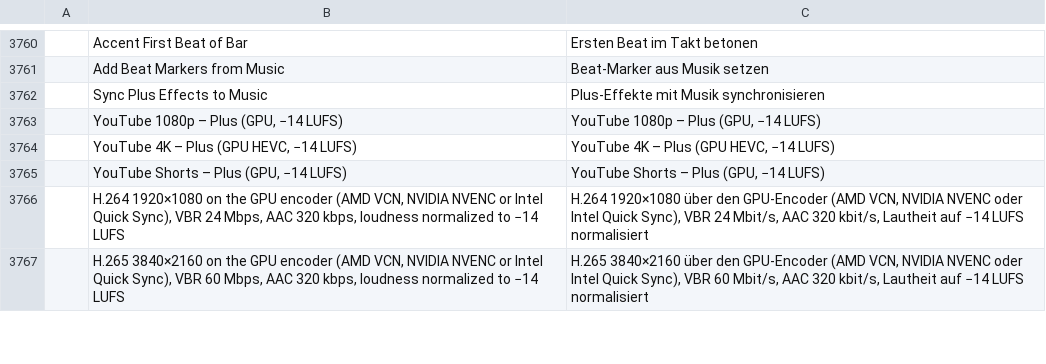
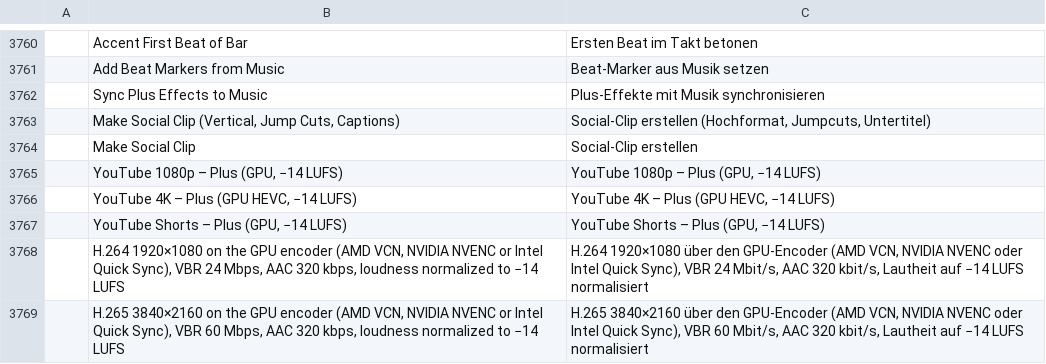
Before and after one commit to stukevko/filmcraft-plus, a TSV file: crates/ui-egui/src/i18n/de.tsv, drawn as a sheet; only a part is shown, gaps mark what is left out; the diff names each change by its address in the sheet, - before the commit and + after, or states it on an @@ line.

```diff
--- a/crates/ui-egui/src/i18n/de.tsv
+++ b/crates/ui-egui/src/i18n/de.tsv
+row 3763:  | Make Social Clip (Vertical, Jump Cuts, Captions) | Social-Clip erstellen (Hochformat, Jumpcuts, Untertitel)
+row 3764:  | Make Social Clip | Social-Clip erstellen
```
Also changed, not shown: 5 other files.
